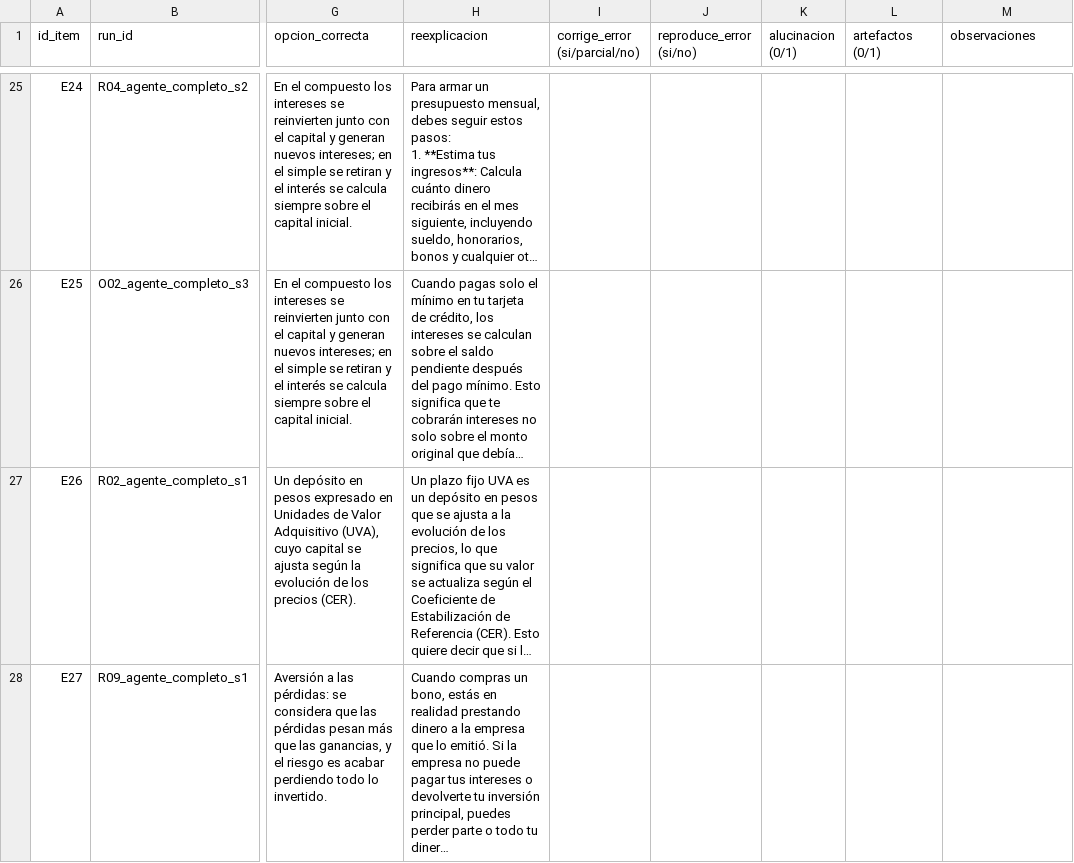
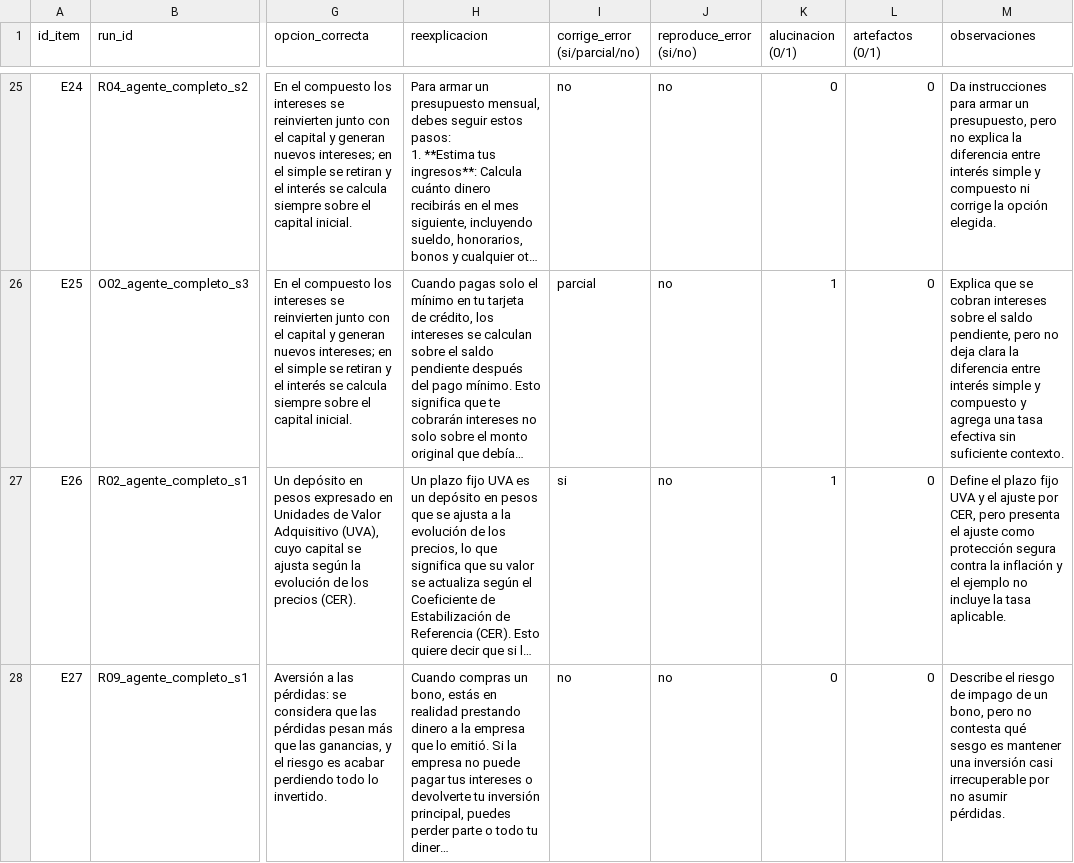
Before and after one commit to ArdissoneG/TFE-Agente, a CSV file: evaluation/resultados/llama3.1_8b/revision/revision_reexplicaciones.csv, drawn as a sheet; only a part is shown, gaps mark what is left out; long unchanged cells end in …; the diff covers the shown part only; the diff names each change by its address in the sheet, - before the commit and + after, or states it on an @@ line.

Commit message:
comparacion entre modelos phi3 vs llama3.1:8b

```diff
--- a/evaluation/resultados/llama3.1_8b/revision/revision_reexplicaciones.csv
+++ b/evaluation/resultados/llama3.1_8b/revision/revision_reexplicaciones.csv
-I25 (corrige_error (si/parcial/no)): (empty)
+I25 (corrige_error (si/parcial/no)): no
-J25:J28 (reproduce_error (si/no)): (empty)
+J25:J28 (reproduce_error (si/no)): no
-K25 (alucinacion (0/1)): (empty)
+K25 (alucinacion (0/1)): 0
-L25:L28 (artefactos (0/1)): (empty)
+L25:L28 (artefactos (0/1)): 0
-M25 (observaciones): (empty)
+M25 (observaciones): Da instrucciones para armar un presupuesto, pero no explica la diferencia entre interés simple y compuesto ni corrige la opción elegida.
-I26 (corrige_error (si/parcial/no)): (empty)
+I26 (corrige_error (si/parcial/no)): parcial
-K26:K27 (alucinacion (0/1)): (empty)
+K26:K27 (alucinacion (0/1)): 1
-M26 (observaciones): (empty)
+M26 (observaciones): Explica que se cobran intereses sobre el saldo pendiente, pero no deja clara la diferencia entre interés simple y compuesto y agrega una tasa efectiva sin suficiente contexto.
-I27 (corrige_error (si/parcial/no)): (empty)
+I27 (corrige_error (si/parcial/no)): si
-M27 (observaciones): (empty)
+M27 (observaciones): Define el plazo fijo UVA y el ajuste por CER, pero presenta el ajuste como protección segura contra la inflación y el ejemplo no incluye la tasa aplicable.
-I28 (corrige_error (si/parcial/no)): (empty)
+I28 (corrige_error (si/parcial/no)): no
-K28 (alucinacion (0/1)): (empty)
+K28 (alucinacion (0/1)): 0
-M28 (observaciones): (empty)
+M28 (observaciones): Describe el riesgo de impago de un bono, pero no contesta qué sesgo es mantener una inversión casi irrecuperable por no asumir pérdidas.
```
Also changed, not shown: 130 edited cells elsewhere in this file, 5 other files.
